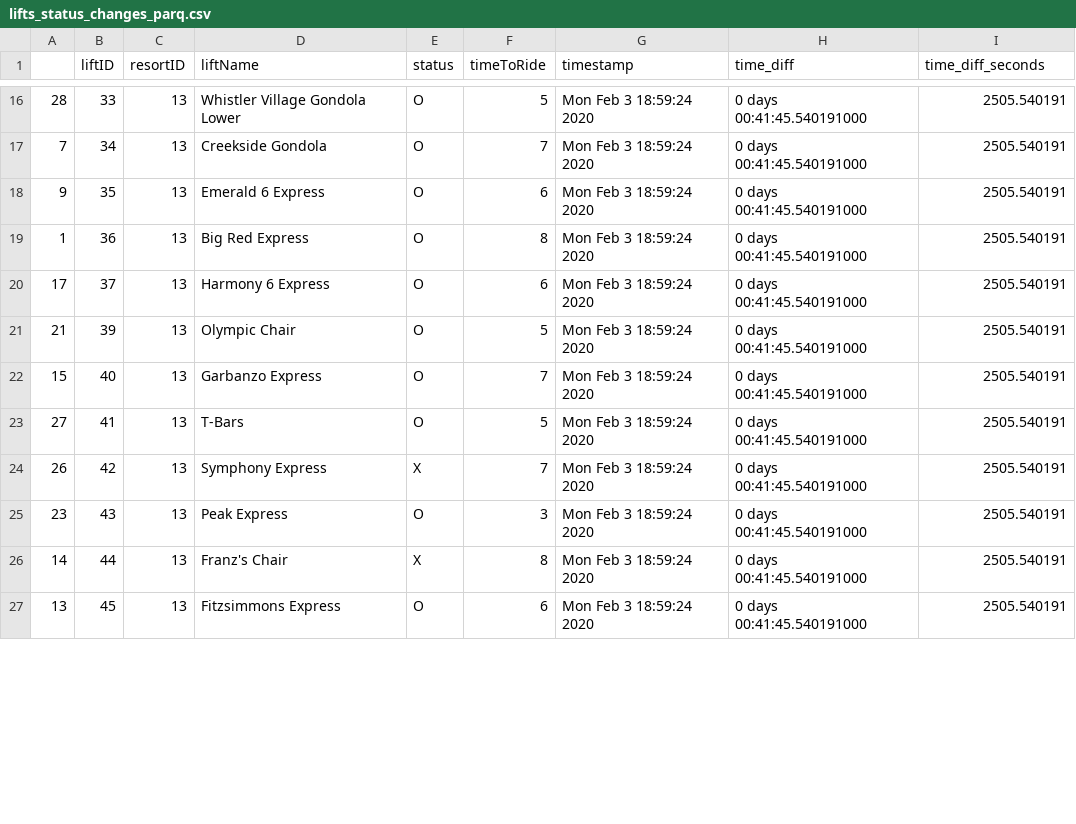
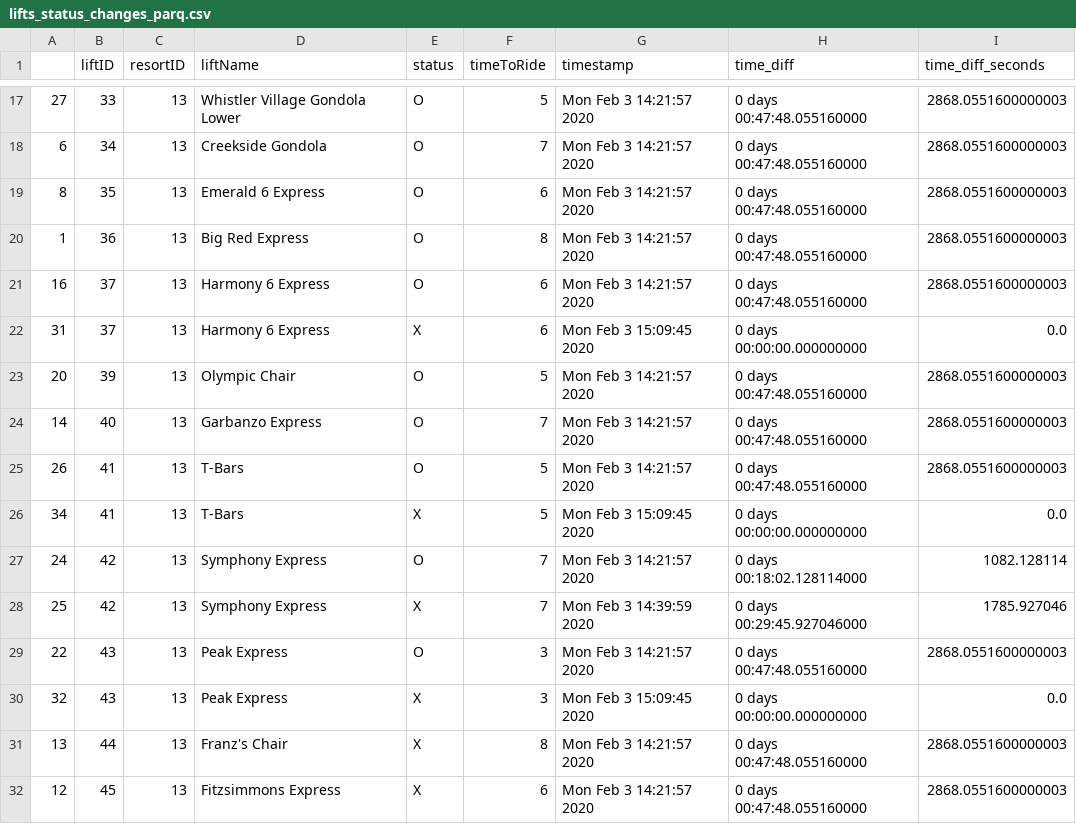
Before and after one commit to Pall-v/snowbot, a CSV file: data/lifts_status_changes_parq.csv, drawn as a sheet; only a part is shown, gaps mark what is left out; the diff covers the shown part only.

```diff
--- a/data/lifts_status_changes_parq.csv
+++ b/data/lifts_status_changes_parq.csv
@@ -16,12 +17,16 @@
-28,33,13,Whistler Village Gondola Lower,O,5,Mon Feb  3 18:59:24 2020,0 days 00:41:45.540191000,2505.540191
-7,34,13,Creekside Gondola,O,7,Mon Feb  3 18:59:24 2020,0 days 00:41:45.540191000,2505.540191
-9,35,13,Emerald 6 Express,O,6,Mon Feb  3 18:59:24 2020,0 days 00:41:45.540191000,2505.540191
-1,36,13,Big Red Express,O,8,Mon Feb  3 18:59:24 2020,0 days 00:41:45.540191000,2505.540191
-17,37,13,Harmony 6 Express,O,6,Mon Feb  3 18:59:24 2020,0 days 00:41:45.540191000,2505.540191
-21,39,13,Olympic Chair,O,5,Mon Feb  3 18:59:24 2020,0 days 00:41:45.540191000,2505.540191
-15,40,13,Garbanzo Express,O,7,Mon Feb  3 18:59:24 2020,0 days 00:41:45.540191000,2505.540191
-27,41,13,T-Bars,O,5,Mon Feb  3 18:59:24 2020,0 days 00:41:45.540191000,2505.540191
-26,42,13,Symphony Express,X,7,Mon Feb  3 18:59:24 2020,0 days 00:41:45.540191000,2505.540191
-23,43,13,Peak Express,O,3,Mon Feb  3 18:59:24 2020,0 days 00:41:45.540191000,2505.540191
-14,44,13,Franz's Chair,X,8,Mon Feb  3 18:59:24 2020,0 days 00:41:45.540191000,2505.540191
-13,45,13,Fitzsimmons Express,O,6,Mon Feb  3 18:59:24 2020,0 days 00:41:45.540191000,2505.540191
+27,33,13,Whistler Village Gondola Lower,O,5,Mon Feb  3 14:21:57 2020,0 days 00:47:48.055160000,2868.0551600000003
+6,34,13,Creekside Gondola,O,7,Mon Feb  3 14:21:57 2020,0 days 00:47:48.055160000,2868.0551600000003
+8,35,13,Emerald 6 Express,O,6,Mon Feb  3 14:21:57 2020,0 days 00:47:48.055160000,2868.0551600000003
+1,36,13,Big Red Express,O,8,Mon Feb  3 14:21:57 2020,0 days 00:47:48.055160000,2868.0551600000003
+16,37,13,Harmony 6 Express,O,6,Mon Feb  3 14:21:57 2020,0 days 00:47:48.055160000,2868.0551600000003
+31,37,13,Harmony 6 Express,X,6,Mon Feb  3 15:09:45 2020,0 days 00:00:00.000000000,0.0
+20,39,13,Olympic Chair,O,5,Mon Feb  3 14:21:57 2020,0 days 00:47:48.055160000,2868.0551600000003
+14,40,13,Garbanzo Express,O,7,Mon Feb  3 14:21:57 2020,0 days 00:47:48.055160000,2868.0551600000003
+26,41,13,T-Bars,O,5,Mon Feb  3 14:21:57 2020,0 days 00:47:48.055160000,2868.0551600000003
+34,41,13,T-Bars,X,5,Mon Feb  3 15:09:45 2020,0 days 00:00:00.000000000,0.0
+24,42,13,Symphony Express,O,7,Mon Feb  3 14:21:57 2020,0 days 00:18:02.128114000,1082.128114
+25,42,13,Symphony Express,X,7,Mon Feb  3 14:39:59 2020,0 days 00:29:45.927046000,1785.927046
+22,43,13,Peak Express,O,3,Mon Feb  3 14:21:57 2020,0 days 00:47:48.055160000,2868.0551600000003
+32,43,13,Peak Express,X,3,Mon Feb  3 15:09:45 2020,0 days 00:00:00.000000000,0.0
+13,44,13,Franz's Chair,X,8,Mon Feb  3 14:21:57 2020,0 days 00:47:48.055160000,2868.0551600000003
+12,45,13,Fitzsimmons Express,X,6,Mon Feb  3 14:21:57 2020,0 days 00:47:48.055160000,2868.0551600000003
```
Also changed, not shown: 2 added rows, 1 removed row and 64 edited cells elsewhere in this file, 1 other file.
